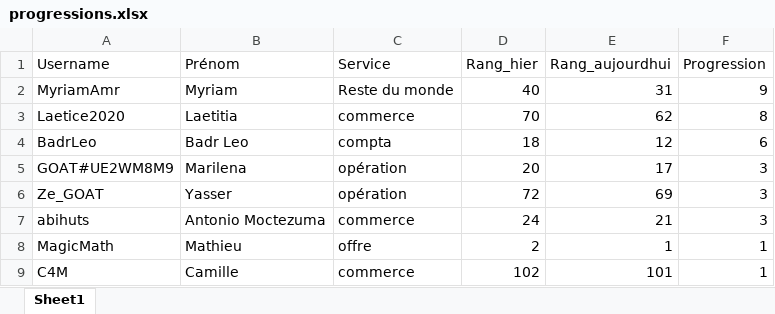
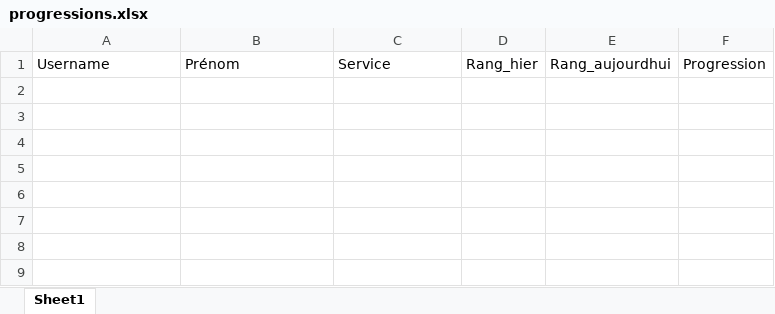
Before and after one commit to devilrock95/championnat-jja, an Excel workbook: progressions.xlsx, sheet Sheet1, drawn as a sheet; values as stored, in another font and other column widths than the file's, no borders; the diff names each change by its address in the sheet, - before the commit and + after, or states it on an @@ line.

```diff
--- a/progressions.xlsx (sheet Sheet1)
+++ b/progressions.xlsx (sheet Sheet1)
-row 2: MyriamAmr | Myriam | Reste du monde | 40 | 31 | 9
-row 3: Laetice2020 | Laetitia | commerce | 70 | 62 | 8
-row 4: BadrLeo | Badr Leo | compta | 18 | 12 | 6
-row 5: GOAT#UE2WM8M9 | Marilena | opération | 20 | 17 | 3
-row 6: Ze_GOAT | Yasser | opération | 72 | 69 | 3
-row 7: abihuts | Antonio Moctezuma | commerce | 24 | 21 | 3
-row 8: MagicMath | Mathieu | offre | 2 | 1 | 1
-row 9: C4M | Camille | commerce | 102 | 101 | 1
```
Also changed, not shown: chutes.xlsx, classement_services.xlsx, 4 other files.
